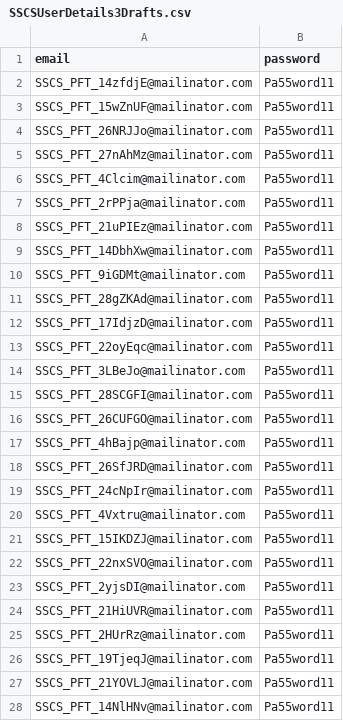
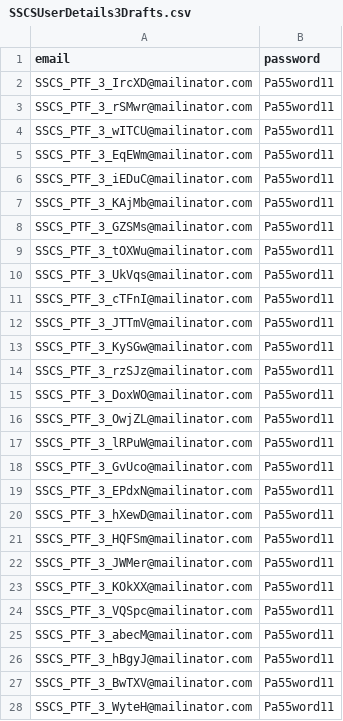
Before and after one commit to hmcts/sscs-performance, a CSV file: src/gatling/resources/SSCSUserDetails3Drafts.csv, drawn as a sheet; only a part is shown; the diff covers the shown part only.

```diff
--- a/src/gatling/resources/SSCSUserDetails3Drafts.csv
+++ b/src/gatling/resources/SSCSUserDetails3Drafts.csv
@@ -1,28 +1,28 @@
 email,password
-SSCS_PFT_14zfdjE@mailinator.com,Pa55word11
-SSCS_PFT_15wZnUF@mailinator.com,Pa55word11
-SSCS_PFT_26NRJJo@mailinator.com,Pa55word11
-SSCS_PFT_27nAhMz@mailinator.com,Pa55word11
-SSCS_PFT_4Clcim@mailinator.com,Pa55word11
-SSCS_PFT_2rPPja@mailinator.com,Pa55word11
-SSCS_PFT_21uPIEz@mailinator.com,Pa55word11
-SSCS_PFT_14DbhXw@mailinator.com,Pa55word11
-SSCS_PFT_9iGDMt@mailinator.com,Pa55word11
-SSCS_PFT_28gZKAd@mailinator.com,Pa55word11
-SSCS_PFT_17IdjzD@mailinator.com,Pa55word11
-SSCS_PFT_22oyEqc@mailinator.com,Pa55word11
-SSCS_PFT_3LBeJo@mailinator.com,Pa55word11
-SSCS_PFT_28SCGFI@mailinator.com,Pa55word11
-SSCS_PFT_26CUFGO@mailinator.com,Pa55word11
-SSCS_PFT_4hBajp@mailinator.com,Pa55word11
-SSCS_PFT_26SfJRD@mailinator.com,Pa55word11
-SSCS_PFT_24cNpIr@mailinator.com,Pa55word11
-SSCS_PFT_4Vxtru@mailinator.com,Pa55word11
-SSCS_PFT_15IKDZJ@mailinator.com,Pa55word11
-SSCS_PFT_22nxSVO@mailinator.com,Pa55word11
-SSCS_PFT_2yjsDI@mailinator.com,Pa55word11
-SSCS_PFT_21HiUVR@mailinator.com,Pa55word11
-SSCS_PFT_2HUrRz@mailinator.com,Pa55word11
-SSCS_PFT_19TjeqJ@mailinator.com,Pa55word11
-SSCS_PFT_21YOVLJ@mailinator.com,Pa55word11
-SSCS_PFT_14NlHNv@mailinator.com,Pa55word11
+SSCS_PTF_3_IrcXD@mailinator.com,Pa55word11
+SSCS_PTF_3_rSMwr@mailinator.com,Pa55word11
+SSCS_PTF_3_wITCU@mailinator.com,Pa55word11
+SSCS_PTF_3_EqEWm@mailinator.com,Pa55word11
+SSCS_PTF_3_iEDuC@mailinator.com,Pa55word11
+SSCS_PTF_3_KAjMb@mailinator.com,Pa55word11
+SSCS_PTF_3_GZSMs@mailinator.com,Pa55word11
+SSCS_PTF_3_tOXWu@mailinator.com,Pa55word11
+SSCS_PTF_3_UkVqs@mailinator.com,Pa55word11
+SSCS_PTF_3_cTFnI@mailinator.com,Pa55word11
+SSCS_PTF_3_JTTmV@mailinator.com,Pa55word11
+SSCS_PTF_3_KySGw@mailinator.com,Pa55word11
+SSCS_PTF_3_rzSJz@mailinator.com,Pa55word11
+SSCS_PTF_3_DoxWO@mailinator.com,Pa55word11
+SSCS_PTF_3_OwjZL@mailinator.com,Pa55word11
+SSCS_PTF_3_lRPuW@mailinator.com,Pa55word11
+SSCS_PTF_3_GvUco@mailinator.com,Pa55word11
+SSCS_PTF_3_EPdxN@mailinator.com,Pa55word11
+SSCS_PTF_3_hXewD@mailinator.com,Pa55word11
+SSCS_PTF_3_HQFSm@mailinator.com,Pa55word11
+SSCS_PTF_3_JWMer@mailinator.com,Pa55word11
+SSCS_PTF_3_KOkXX@mailinator.com,Pa55word11
+SSCS_PTF_3_VQSpc@mailinator.com,Pa55word11
+SSCS_PTF_3_abecM@mailinator.com,Pa55word11
+SSCS_PTF_3_hBgyJ@mailinator.com,Pa55word11
+SSCS_PTF_3_BwTXV@mailinator.com,Pa55word11
+SSCS_PTF_3_WyteH@mailinator.com,Pa55word11
```
Also changed, not shown: 33 edited cells elsewhere in this file, src/gatling/resources/SSCSUserDetails10Drafts.csv, src/gatling/resources/SSCSUserDetails15Drafts.csv, 6 other files.
